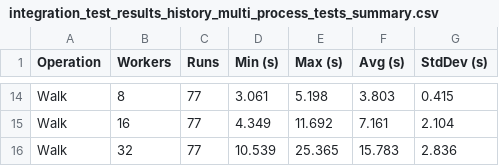
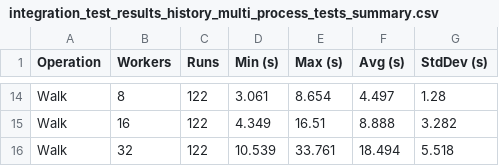
Before and after one commit to carlkidcrypto/ezsnmp, a CSV file: analysis/data/integration_test_results_history_multi_process_tests_summary.csv, drawn as a sheet; only a part is shown, gaps mark what is left out; the diff covers the shown part only; the diff names each change by its address in the sheet, - before the commit and + after, or states it on an @@ line.

```diff
--- a/analysis/data/integration_test_results_history_multi_process_tests_summary.csv
+++ b/analysis/data/integration_test_results_history_multi_process_tests_summary.csv
-C14:C16 (Runs): 77
+C14:C16 (Runs): 122
-E14 (Max (s)): 5.198
+E14 (Max (s)): 8.654
-F14 (Avg (s)): 3.803
+F14 (Avg (s)): 4.497
-G14 (StdDev (s)): 0.415
+G14 (StdDev (s)): 1.28
-E15 (Max (s)): 11.692
+E15 (Max (s)): 16.51
-F15 (Avg (s)): 7.161
+F15 (Avg (s)): 8.888
-G15 (StdDev (s)): 2.104
+G15 (StdDev (s)): 3.282
-E16 (Max (s)): 25.365
+E16 (Max (s)): 33.761
-F16 (Avg (s)): 15.783
+F16 (Avg (s)): 18.494
-G16 (StdDev (s)): 2.836
+G16 (StdDev (s)): 5.518
```
Also changed, not shown: 1 added row, 1 removed row and 39 edited cells elsewhere in this file, analysis/data/integration_test_results_history_fd_summary.csv, analysis/data/integration_test_results_history_multi_thread_tests_summary.csv, 7 other files.
